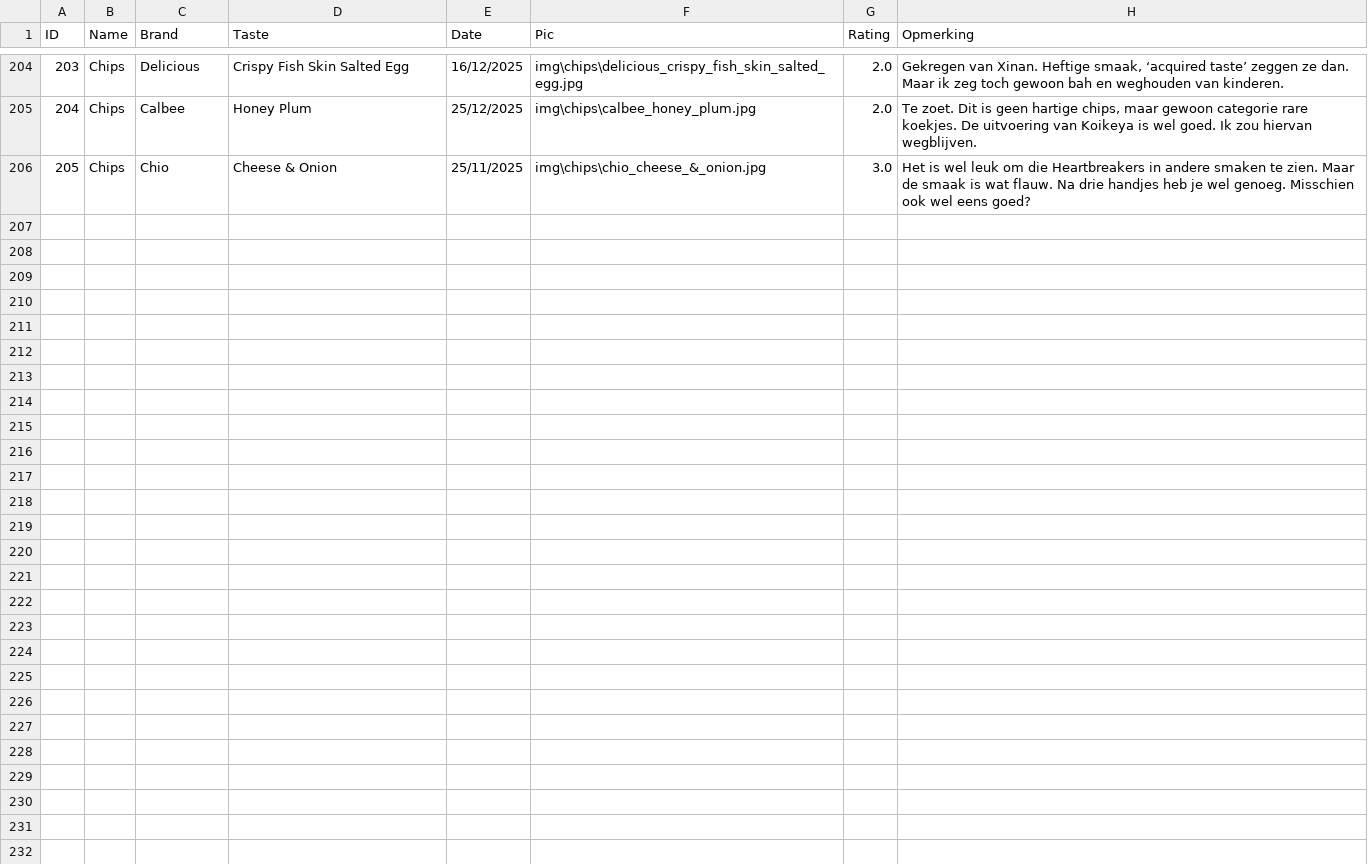
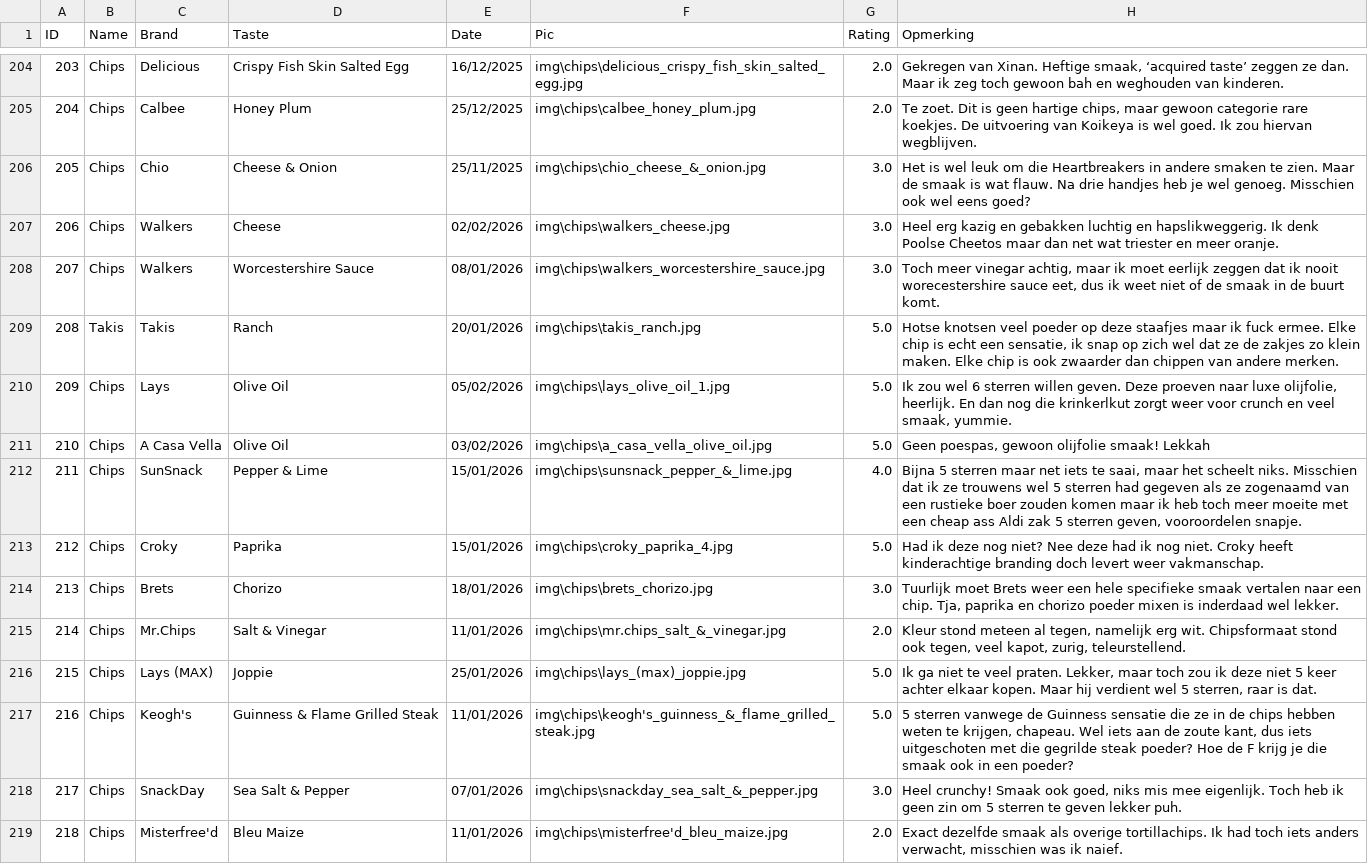
Before and after one commit to Thomasgerardu/static_thomasgerardu.github.io, a CSV file: chips.csv, drawn as a sheet; only a part is shown, gaps mark what is left out.

```diff
--- a/chips.csv
+++ b/chips.csv
@@ -206 +206,14 @@ ID,Name,Brand,Taste,Date,Pic,Rating,Opmerking
 205,Chips,Chio,Cheese & Onion,25/11/2025,img\chips\chio_cheese_&_onion.jpg,3.0,Het is wel leuk om die Heartbreakers in andere smaken te zien. Maar de smaak is wat flauw. Na drie handjes heb je wel genoeg. Misschien ook wel eens goed?
+206,Chips,Walkers,Cheese,02/02/2026,img\chips\walkers_cheese.jpg,3.0,Heel erg kazig en gebakken luchtig en hapslikweggerig. Ik denk Poolse Cheetos maar dan net wat triester en meer oranje.
+207,Chips,Walkers,Worcestershire Sauce,08/01/2026,img\chips\walkers_worcestershire_sauce.jpg,3.0,"Toch meer vinegar achtig, maar ik moet eerlijk zeggen dat ik nooit worecestershire sauce eet, dus ik weet niet of de smaak in de buurt komt."
+208,Takis,Takis,Ranch,20/01/2026,img\chips\takis_ranch.jpg,5.0,"Hotse knotsen veel poeder op deze staafjes maar ik fuck ermee. Elke chip is echt een sensatie, ik snap op zich wel dat ze de zakjes zo klein maken. Elke chip is ook zwaarder dan chippen van andere merken."
+209,Chips,Lays,Olive Oil,05/02/2026,img\chips\lays_olive_oil_1.jpg,5.0,"Ik zou wel 6 sterren willen geven. Deze proeven naar luxe olijfolie, heerlijk. En dan nog die krinkerlkut zorgt weer voor crunch en veel smaak, yummie."
+210,Chips,A Casa Vella,Olive Oil,03/02/2026,img\chips\a_casa_vella_olive_oil.jpg,5.0,"Geen poespas, gewoon olijfolie smaak! Lekkah"
+211,Chips,SunSnack,Pepper & Lime,15/01/2026,img\chips\sunsnack_pepper_&_lime.jpg,4.0,"Bijna 5 sterren maar net iets te saai, maar het scheelt niks. Misschien dat ik ze trouwens wel 5 sterren had gegeven als ze zogenaamd van een rustieke boer zouden komen maar ik heb toch meer moeite met een cheap ass Aldi zak 5 sterren geven, vooroordelen snapje."
+212,Chips,Croky,Paprika,15/01/2026,img\chips\croky_paprika_4.jpg,5.0,Had ik deze nog niet? Nee deze had ik nog niet. Croky heeft kinderachtige branding doch levert weer vakmanschap.
+213,Chips,Brets,Chorizo,18/01/2026,img\chips\brets_chorizo.jpg,3.0,"Tuurlijk moet Brets weer een hele specifieke smaak vertalen naar een chip. Tja, paprika en chorizo poeder mixen is inderdaad wel lekker."
+214,Chips,Mr.Chips,Salt & Vinegar,11/01/2026,img\chips\mr.chips_salt_&_vinegar.jpg,2.0,"Kleur stond meteen al tegen, namelijk erg wit. Chipsformaat stond ook tegen, veel kapot, zurig, teleurstellend."
+215,Chips,Lays (MAX),Joppie,25/01/2026,img\chips\lays_(max)_joppie.jpg,5.0,"Ik ga niet te veel praten. Lekker, maar toch zou ik deze niet 5 keer achter elkaar kopen. Maar hij verdient wel 5 sterren, raar is dat."
+216,Chips,Keogh's,Guinness & Flame Grilled Steak,11/01/2026,img\chips\keogh's_guinness_&_flame_grilled_steak.jpg,5.0,"5 sterren vanwege de Guinness sensatie die ze in de chips hebben weten te krijgen, chapeau. Wel iets aan de zoute kant, dus iets uitgeschoten met die gegrilde steak poeder? Hoe de F krijg je die smaak ook in een poeder?"
+217,Chips,SnackDay,Sea Salt & Pepper,07/01/2026,img\chips\snackday_sea_salt_&_pepper.jpg,3.0,"Heel crunchy! Smaak ook goed, niks mis mee eigenlijk. Toch heb ik geen zin om 5 sterren te geven lekker puh."
+218,Chips,Misterfree'd,Bleu Maize,11/01/2026,img\chips\misterfree'd_bleu_maize.jpg,2.0,"Exact dezelfde smaak als overige tortillachips. Ik had toch iets anders verwacht, misschien was ik naief."
```
Also changed, not shown: 15 other files.
